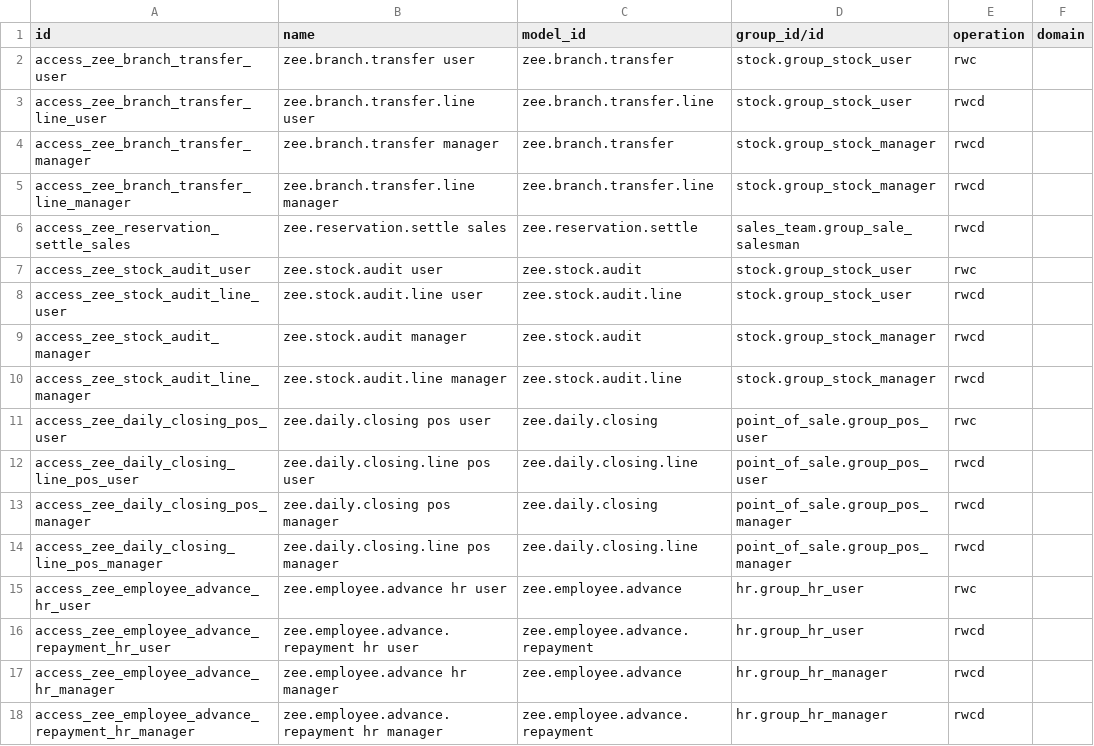
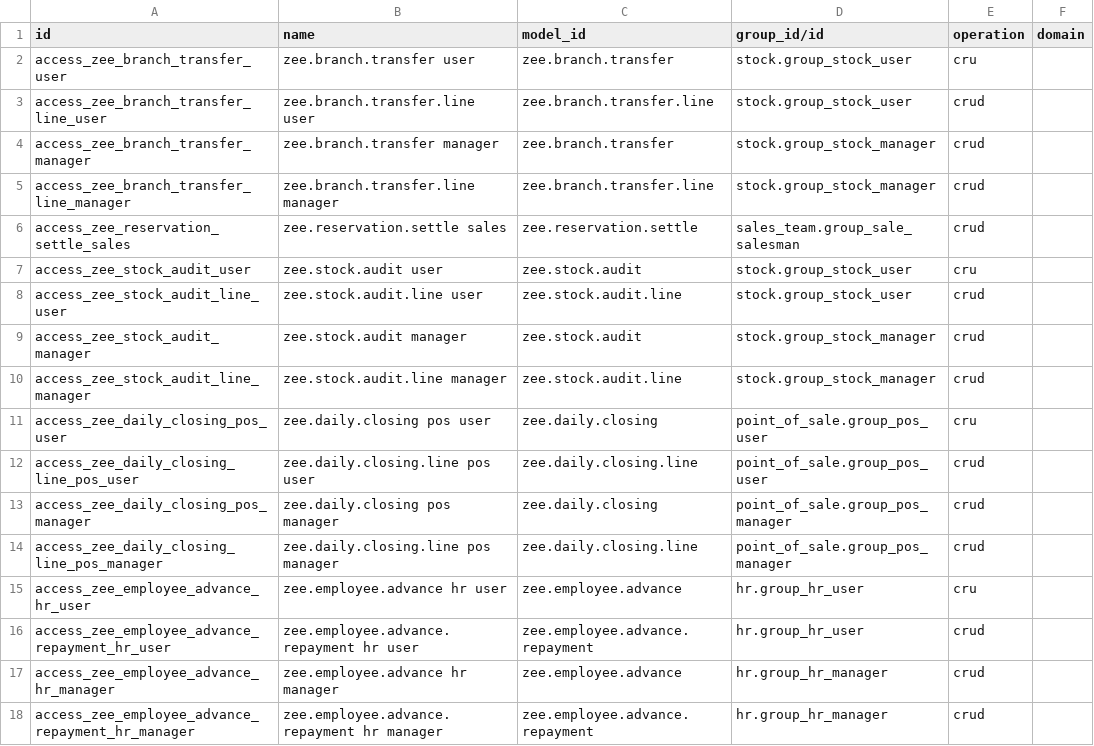
Before and after one commit to 7andoka/odoo-, a CSV file: addons/zee_retail/security/ir.access.csv, drawn as a sheet.

```diff
--- a/addons/zee_retail/security/ir.access.csv
+++ b/addons/zee_retail/security/ir.access.csv
@@ -1,18 +1,18 @@
 id,name,model_id,group_id/id,operation,domain
-access_zee_branch_transfer_user,zee.branch.transfer user,zee.branch.transfer,stock.group_stock_user,rwc,
-access_zee_branch_transfer_line_user,zee.branch.transfer.line user,zee.branch.transfer.line,stock.group_stock_user,rwcd,
-access_zee_branch_transfer_manager,zee.branch.transfer manager,zee.branch.transfer,stock.group_stock_manager,rwcd,
-access_zee_branch_transfer_line_manager,zee.branch.transfer.line manager,zee.branch.transfer.line,stock.group_stock_manager,rwcd,
-access_zee_reservation_settle_sales,zee.reservation.settle sales,zee.reservation.settle,sales_team.group_sale_salesman,rwcd,
-access_zee_stock_audit_user,zee.stock.audit user,zee.stock.audit,stock.group_stock_user,rwc,
-access_zee_stock_audit_line_user,zee.stock.audit.line user,zee.stock.audit.line,stock.group_stock_user,rwcd,
-access_zee_stock_audit_manager,zee.stock.audit manager,zee.stock.audit,stock.group_stock_manager,rwcd,
-access_zee_stock_audit_line_manager,zee.stock.audit.line manager,zee.stock.audit.line,stock.group_stock_manager,rwcd,
-access_zee_daily_closing_pos_user,zee.daily.closing pos user,zee.daily.closing,point_of_sale.group_pos_user,rwc,
-access_zee_daily_closing_line_pos_user,zee.daily.closing.line pos user,zee.daily.closing.line,point_of_sale.group_pos_user,rwcd,
-access_zee_daily_closing_pos_manager,zee.daily.closing pos manager,zee.daily.closing,point_of_sale.group_pos_manager,rwcd,
-access_zee_daily_closing_line_pos_manager,zee.daily.closing.line pos manager,zee.daily.closing.line,point_of_sale.group_pos_manager,rwcd,
-access_zee_employee_advance_hr_user,zee.employee.advance hr user,zee.employee.advance,hr.group_hr_user,rwc,
-access_zee_employee_advance_repayment_hr_user,zee.employee.advance.repayment hr user,zee.employee.advance.repayment,hr.group_hr_user,rwcd,
-access_zee_employee_advance_hr_manager,zee.employee.advance hr manager,zee.employee.advance,hr.group_hr_manager,rwcd,
-access_zee_employee_advance_repayment_hr_manager,zee.employee.advance.repayment hr manager,zee.employee.advance.repayment,hr.group_hr_manager,rwcd,
+access_zee_branch_transfer_user,zee.branch.transfer user,zee.branch.transfer,stock.group_stock_user,cru,
+access_zee_branch_transfer_line_user,zee.branch.transfer.line user,zee.branch.transfer.line,stock.group_stock_user,crud,
+access_zee_branch_transfer_manager,zee.branch.transfer manager,zee.branch.transfer,stock.group_stock_manager,crud,
+access_zee_branch_transfer_line_manager,zee.branch.transfer.line manager,zee.branch.transfer.line,stock.group_stock_manager,crud,
+access_zee_reservation_settle_sales,zee.reservation.settle sales,zee.reservation.settle,sales_team.group_sale_salesman,crud,
+access_zee_stock_audit_user,zee.stock.audit user,zee.stock.audit,stock.group_stock_user,cru,
+access_zee_stock_audit_line_user,zee.stock.audit.line user,zee.stock.audit.line,stock.group_stock_user,crud,
+access_zee_stock_audit_manager,zee.stock.audit manager,zee.stock.audit,stock.group_stock_manager,crud,
+access_zee_stock_audit_line_manager,zee.stock.audit.line manager,zee.stock.audit.line,stock.group_stock_manager,crud,
+access_zee_daily_closing_pos_user,zee.daily.closing pos user,zee.daily.closing,point_of_sale.group_pos_user,cru,
+access_zee_daily_closing_line_pos_user,zee.daily.closing.line pos user,zee.daily.closing.line,point_of_sale.group_pos_user,crud,
+access_zee_daily_closing_pos_manager,zee.daily.closing pos manager,zee.daily.closing,point_of_sale.group_pos_manager,crud,
+access_zee_daily_closing_line_pos_manager,zee.daily.closing.line pos manager,zee.daily.closing.line,point_of_sale.group_pos_manager,crud,
+access_zee_employee_advance_hr_user,zee.employee.advance hr user,zee.employee.advance,hr.group_hr_user,cru,
+access_zee_employee_advance_repayment_hr_user,zee.employee.advance.repayment hr user,zee.employee.advance.repayment,hr.group_hr_user,crud,
+access_zee_employee_advance_hr_manager,zee.employee.advance hr manager,zee.employee.advance,hr.group_hr_manager,crud,
+access_zee_employee_advance_repayment_hr_manager,zee.employee.advance.repayment hr manager,zee.employee.advance.repayment,hr.group_hr_manager,crud,
```
